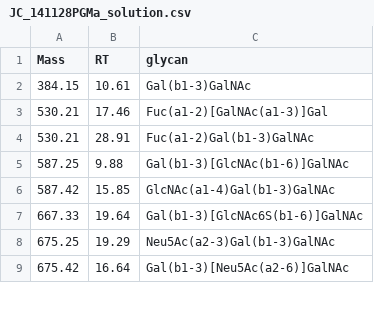
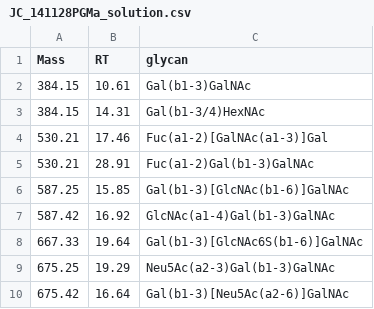
Before and after one commit to BojarLab/GlycoGauntlet, a CSV file: data/public_test/JC_141128PGMa_solution.csv, drawn as a sheet; only a part is shown.

```diff
--- a/data/public_test/JC_141128PGMa_solution.csv
+++ b/data/public_test/JC_141128PGMa_solution.csv
@@ -2,6 +2,7 @@ Mass,RT,glycan
 384.15,10.61,Gal(b1-3)GalNAc
+384.15,14.31,Gal(b1-3/4)HexNAc
 530.21,17.46,Fuc(a1-2)[GalNAc(a1-3)]Gal
 530.21,28.91,Fuc(a1-2)Gal(b1-3)GalNAc
-587.25,9.88,Gal(b1-3)[GlcNAc(b1-6)]GalNAc
-587.42,15.85,GlcNAc(a1-4)Gal(b1-3)GalNAc
+587.25,15.85,Gal(b1-3)[GlcNAc(b1-6)]GalNAc
+587.42,16.92,GlcNAc(a1-4)Gal(b1-3)GalNAc
 667.33,19.64,Gal(b1-3)[GlcNAc6S(b1-6)]GalNAc
```
Also changed, not shown: data/public_test/CA_PGMLAD_OG_051017_solution.csv, data/public_test/JC_200217P1N_200218002345_solution.csv, 2 other files.
